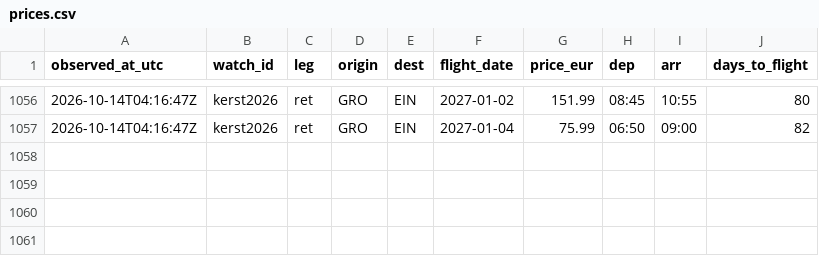
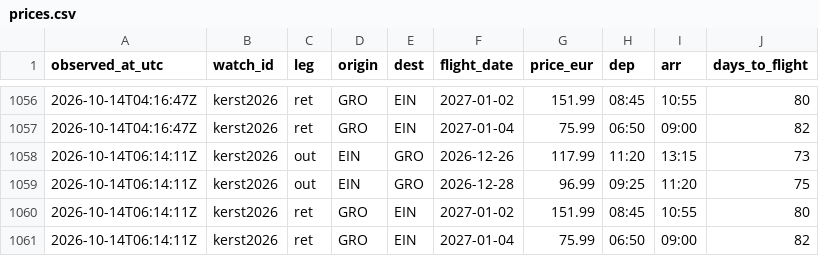
Before and after one commit to 3oo3zL0L/ehv-gro-pricewatch, a CSV file: data/prices.csv, drawn as a sheet; only a part is shown, gaps mark what is left out; the diff names each change by its address in the sheet, - before the commit and + after, or states it on an @@ line.

Commit message:
prices: 2026-10-14T06:14:14Z

```diff
--- a/data/prices.csv
+++ b/data/prices.csv
+row 1058: 2026-10-14T06:14:11Z | kerst2026 | out | EIN | GRO | 2026-12-26 | 117.99 | 11:20 | 13:15 | 73
+row 1059: 2026-10-14T06:14:11Z | kerst2026 | out | EIN | GRO | 2026-12-28 | 96.99 | 09:25 | 11:20 | 75
+row 1060: 2026-10-14T06:14:11Z | kerst2026 | ret | GRO | EIN | 2027-01-02 | 151.99 | 08:45 | 10:55 | 80
+row 1061: 2026-10-14T06:14:11Z | kerst2026 | ret | GRO | EIN | 2027-01-04 | 75.99 | 06:50 | 09:00 | 82
```
Also changed, not shown: 1 other file.
